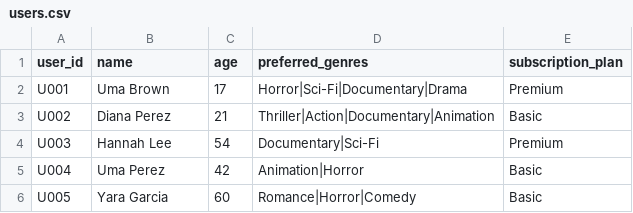
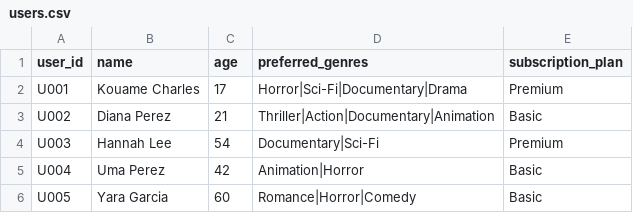
Before and after one commit to Martial-ngado/HACKATHON_1_MEETBRAIN, a CSV file: movie_recommender/data/users.csv, drawn as a sheet; only a part is shown.

Commit message:
Update users.csv

```diff
--- a/movie_recommender/data/users.csv
+++ b/movie_recommender/data/users.csv
@@ -1,3 +1,3 @@
 user_id,name,age,preferred_genres,subscription_plan
-U001,Uma Brown,17,Horror|Sci-Fi|Documentary|Drama,Premium
+U001,Kouame Charles,17,Horror|Sci-Fi|Documentary|Drama,Premium
 U002,Diana Perez,21,Thriller|Action|Documentary|Animation,Basic
```
